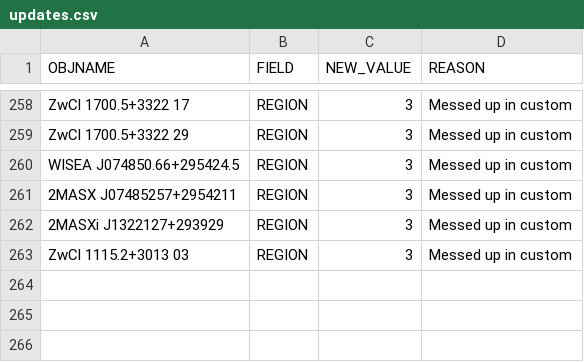
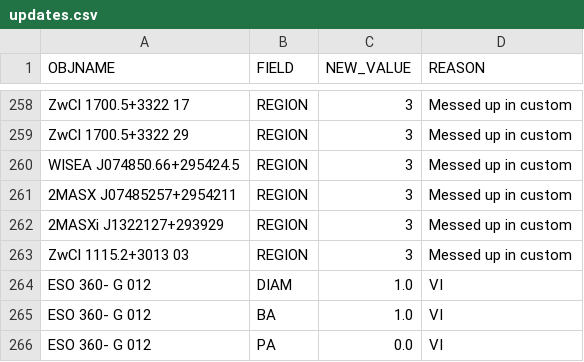
Before and after one commit to moustakas/SGA, a CSV file: py/SGA/data/SGA2025/overlays/v1.2/updates.csv, drawn as a sheet; only a part is shown, gaps mark what is left out; the diff names each change by its address in the sheet, - before the commit and + after, or states it on an @@ line.

```diff
--- a/py/SGA/data/SGA2025/overlays/v1.2/updates.csv
+++ b/py/SGA/data/SGA2025/overlays/v1.2/updates.csv
+row 264: ESO 360- G 012 | DIAM | 1.0 | VI
+row 265: ESO 360- G 012 | BA | 1.0 | VI
+row 266: ESO 360- G 012 | PA | 0.0 | VI
```
Also changed, not shown: py/SGA/data/SGA2025/overlays/v1.3/drops.csv, py/SGA/data/SGA2025/overlays/v1.3/updates.csv, 4 other files.
